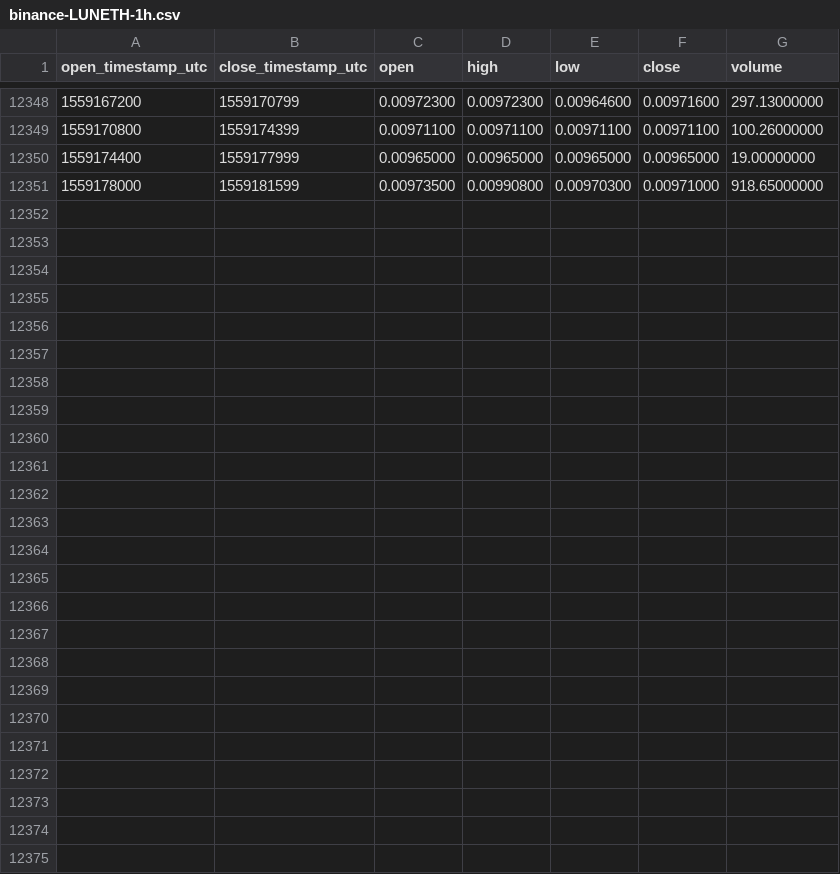
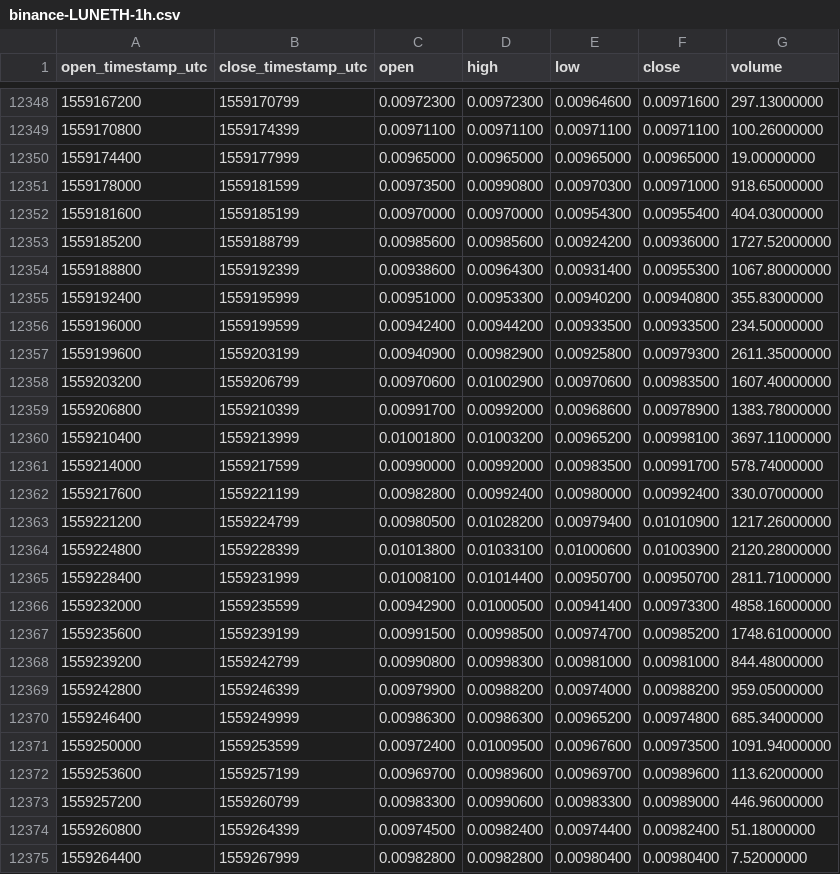
Before and after one commit to cryptobigbro/binance-LUNETH, a CSV file: binance-LUNETH-1h.csv, drawn as a sheet; only a part is shown, gaps mark what is left out; the diff names each change by its address in the sheet, - before the commit and + after, or states it on an @@ line.

Commit message:
Update OHLCV data.

```diff
--- a/binance-LUNETH-1h.csv
+++ b/binance-LUNETH-1h.csv
+row 12352: 1559181600 | 1559185199 | 0.00970000 | 0.00970000 | 0.00954300 | 0.00955400 | 404.03000000
+row 12353: 1559185200 | 1559188799 | 0.00985600 | 0.00985600 | 0.00924200 | 0.00936000 | 1727.52000000
+row 12354: 1559188800 | 1559192399 | 0.00938600 | 0.00964300 | 0.00931400 | 0.00955300 | 1067.80000000
+row 12355: 1559192400 | 1559195999 | 0.00951000 | 0.00953300 | 0.00940200 | 0.00940800 | 355.83000000
+row 12356: 1559196000 | 1559199599 | 0.00942400 | 0.00944200 | 0.00933500 | 0.00933500 | 234.50000000
+row 12357: 1559199600 | 1559203199 | 0.00940900 | 0.00982900 | 0.00925800 | 0.00979300 | 2611.35000000
+row 12358: 1559203200 | 1559206799 | 0.00970600 | 0.01002900 | 0.00970600 | 0.00983500 | 1607.40000000
+row 12359: 1559206800 | 1559210399 | 0.00991700 | 0.00992000 | 0.00968600 | 0.00978900 | 1383.78000000
+row 12360: 1559210400 | 1559213999 | 0.01001800 | 0.01003200 | 0.00965200 | 0.00998100 | 3697.11000000
+row 12361: 1559214000 | 1559217599 | 0.00990000 | 0.00992000 | 0.00983500 | 0.00991700 | 578.74000000
+row 12362: 1559217600 | 1559221199 | 0.00982800 | 0.00992400 | 0.00980000 | 0.00992400 | 330.07000000
+row 12363: 1559221200 | 1559224799 | 0.00980500 | 0.01028200 | 0.00979400 | 0.01010900 | 1217.26000000
+row 12364: 1559224800 | 1559228399 | 0.01013800 | 0.01033100 | 0.01000600 | 0.01003900 | 2120.28000000
+row 12365: 1559228400 | 1559231999 | 0.01008100 | 0.01014400 | 0.00950700 | 0.00950700 | 2811.71000000
+row 12366: 1559232000 | 1559235599 | 0.00942900 | 0.01000500 | 0.00941400 | 0.00973300 | 4858.16000000
+row 12367: 1559235600 | 1559239199 | 0.00991500 | 0.00998500 | 0.00974700 | 0.00985200 | 1748.61000000
+row 12368: 1559239200 | 1559242799 | 0.00990800 | 0.00998300 | 0.00981000 | 0.00981000 | 844.48000000
+row 12369: 1559242800 | 1559246399 | 0.00979900 | 0.00988200 | 0.00974000 | 0.00988200 | 959.05000000
+row 12370: 1559246400 | 1559249999 | 0.00986300 | 0.00986300 | 0.00965200 | 0.00974800 | 685.34000000
+row 12371: 1559250000 | 1559253599 | 0.00972400 | 0.01009500 | 0.00967600 | 0.00973500 | 1091.94000000
+row 12372: 1559253600 | 1559257199 | 0.00969700 | 0.00989600 | 0.00969700 | 0.00989600 | 113.62000000
+row 12373: 1559257200 | 1559260799 | 0.00983300 | 0.00990600 | 0.00983300 | 0.00989000 | 446.96000000
+row 12374: 1559260800 | 1559264399 | 0.00974500 | 0.00982400 | 0.00974400 | 0.00982400 | 51.18000000
+row 12375: 1559264400 | 1559267999 | 0.00982800 | 0.00982800 | 0.00980400 | 0.00980400 | 7.52000000
```
Also changed, not shown: binance-LUNETH-1d.csv.
